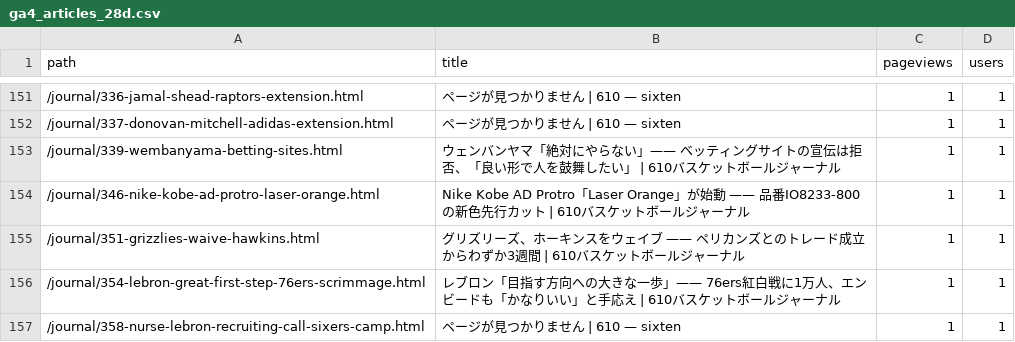
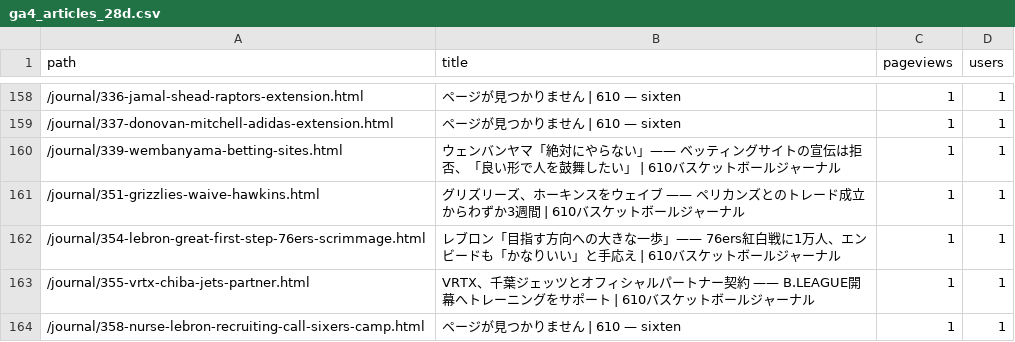
Before and after one commit to 610chris/610-sixten, a CSV file: journal_auto/analytics/data/daily/ga4_articles_28d.csv, drawn as a sheet; only a part is shown, gaps mark what is left out; the diff covers the shown part only.

```diff
--- a/journal_auto/analytics/data/daily/ga4_articles_28d.csv
+++ b/journal_auto/analytics/data/daily/ga4_articles_28d.csv
@@ -153,5 +160,5 @@ path,title,pageviews,users
 /journal/339-wembanyama-betting-sites.html,ウェンバンヤマ「絶対にやらない」—— ベッティングサイトの宣伝は拒否、「良い形で人を鼓舞したい」 | 610バスケットボールジャーナル,1,1
-/journal/346-nike-kobe-ad-protro-laser-orange.html,Nike Kobe AD Protro「Laser Orange」が始動 —— 品番IO8233-800の新色先行カット | 610バスケットボールジャーナル,1,1
 /journal/351-grizzlies-waive-hawkins.html,グリズリーズ、ホーキンスをウェイブ —— ペリカンズとのトレード成立からわずか3週間 | 610バスケットボールジャーナル,1,1
 /journal/354-lebron-great-first-step-76ers-scrimmage.html,レブロン「目指す方向への大きな一歩」—— 76ers紅白戦に1万人、エンビードも「かなりいい」と手応え | 610バスケットボールジャーナル,1,1
+/journal/355-vrtx-chiba-jets-partner.html,VRTX、千葉ジェッツとオフィシャルパートナー契約 —— B.LEAGUE開幕へトレーニングをサポート | 610バスケットボールジャーナル,1,1
 /journal/358-nurse-lebron-recruiting-call-sixers-camp.html,ページが見つかりません | 610 — sixten,1,1
```
Also changed, not shown: 12 added rows, 3 removed rows and 6 edited cells elsewhere in this file, journal_auto/analytics/data/daily/ga4_channels_daily.csv, journal_auto/analytics/data/daily/ga4_pages_daily.csv, 13 other files.
